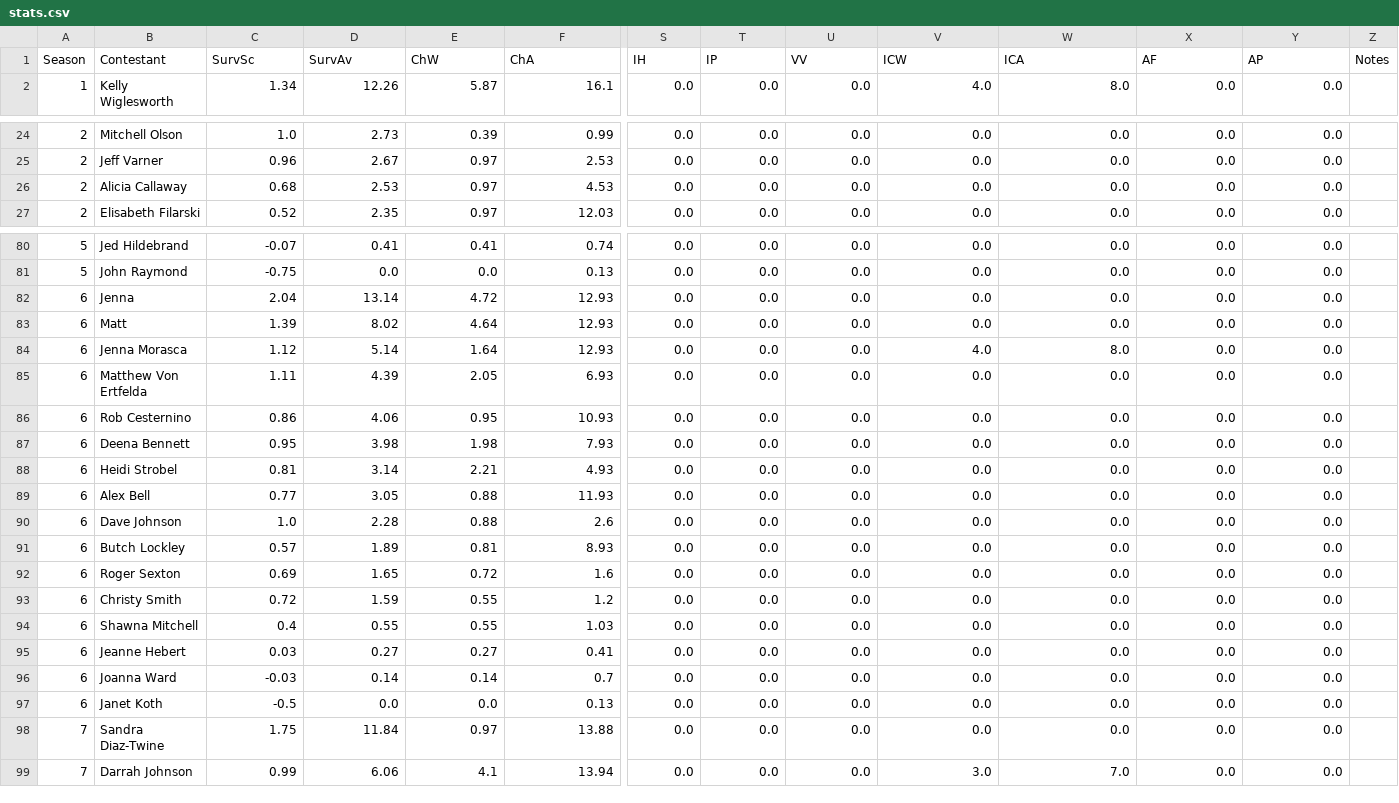
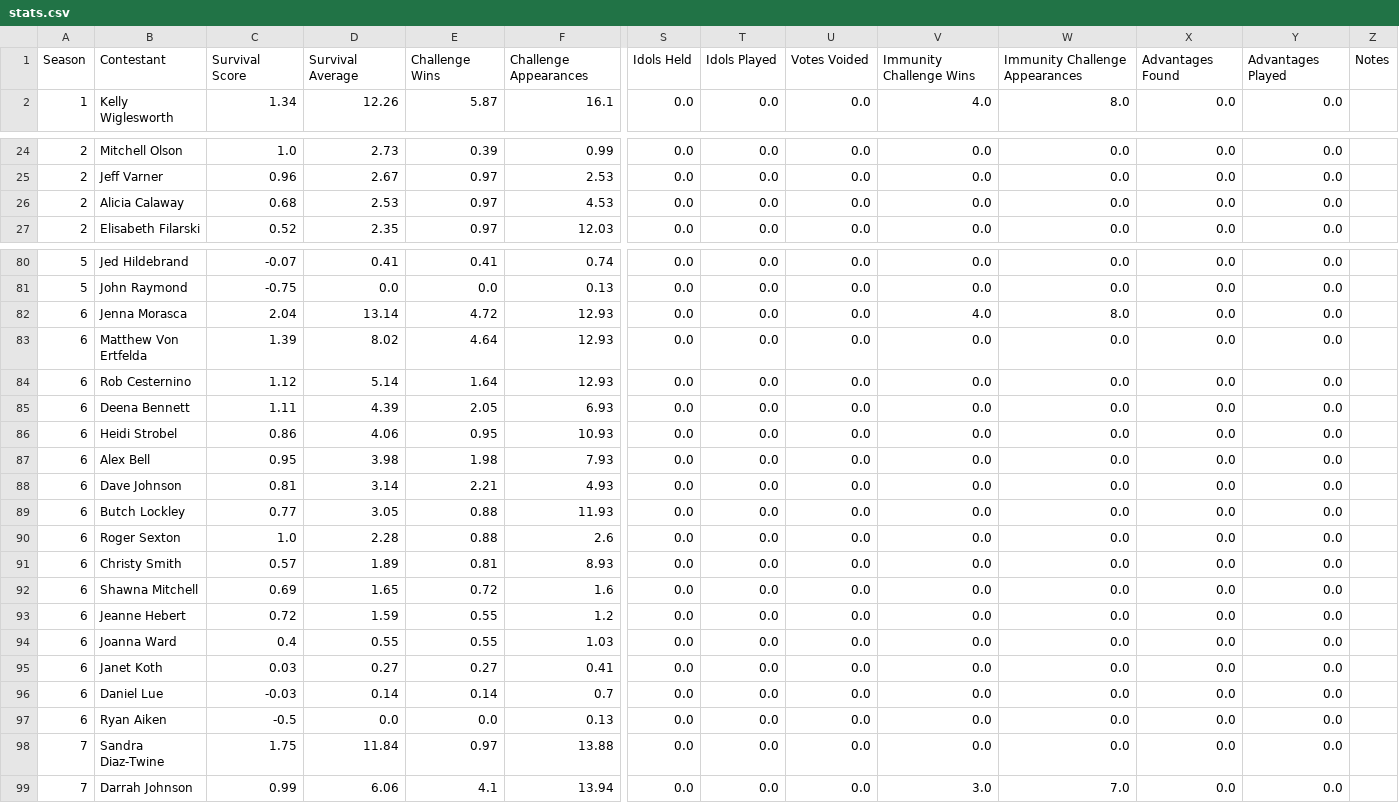
Before and after one commit to jubilbee/Survivor_EDA, a CSV file: stats.csv, drawn as a sheet; only a part is shown, gaps mark what is left out; removed rows and columns are numbered as before the commit, all else as after; rows hold the shown columns only; the diff covers the shown part only; the diff names each change by its address in the sheet, - before the commit and + after, or states it on an @@ line.

```diff
--- a/stats.csv
+++ b/stats.csv
-row 1: Season | Contestant | SurvSc | SurvAv | ChW | ChA | IH | IP | VV | ICW | ICA | AF | AP | Notes
+row 1: Season | Contestant | Survival Score | Survival Average | Challenge Wins | Challenge Appearances | Idols Held | Idols Played | Votes Voided | Immunity Challenge Wins | Immunity Challenge Appearances | Advantages Found | Advantages Played | Notes
-B26: Alicia Callaway
+B26: Alicia Calaway
-B82: Jenna
+B82: Jenna Morasca
-V82: 0.0
+V82: 4.0
-W82: 0.0
+W82: 8.0
-B83: Matt
+B83: Matthew Von Ertfelda
-B84: Jenna Morasca
+B84: Rob Cesternino
-V84: 4.0
+V84: 0.0
-W84: 8.0
+W84: 0.0
-B85: Matthew Von Ertfelda
+B85: Deena Bennett
-B86: Rob Cesternino
+B86: Heidi Strobel
-B87: Deena Bennett
+B87: Alex Bell
-B88: Heidi Strobel
+B88: Dave Johnson
-B89: Alex Bell
+B89: Butch Lockley
-B90: Dave Johnson
+B90: Roger Sexton
-B91: Butch Lockley
+B91: Christy Smith
-B92: Roger Sexton
+B92: Shawna Mitchell
-B93: Christy Smith
+B93: Jeanne Hebert
-B94: Shawna Mitchell
+B94: Joanna Ward
-B95: Jeanne Hebert
+B95: Janet Koth
-B96: Joanna Ward
+B96: Daniel Lue
-B97: Janet Koth
+B97: Ryan Aiken
```
Also changed, not shown: 90 edited cells elsewhere in this file, contestants.csv, 4 other files.
